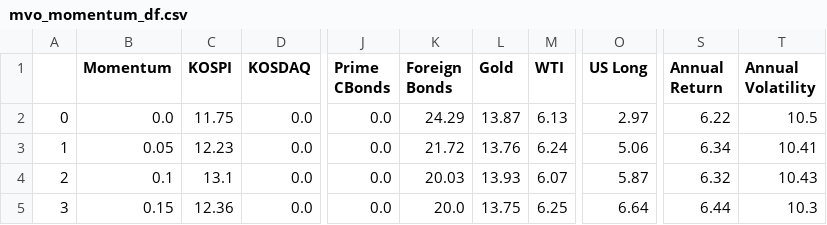
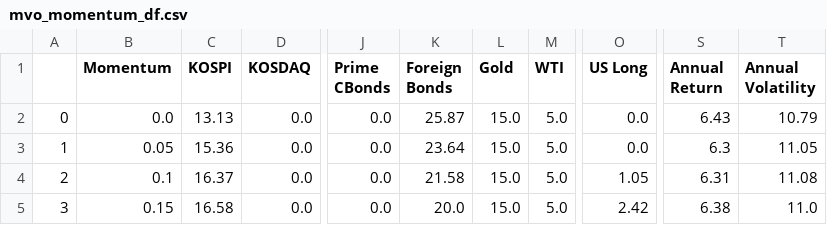
Before and after one commit to psj098/DB_GAPS_Portfolio_Allocation, a CSV file: mvo_momentum_df.csv, drawn as a sheet; only a part is shown, gaps mark what is left out; the diff covers the shown part only; the diff names each change by its address in the sheet, - before the commit and + after, or states it on an @@ line.

```diff
--- a/mvo_momentum_df.csv
+++ b/mvo_momentum_df.csv
-C2 (KOSPI): 11.75
+C2 (KOSPI): 13.13
-K2 (Foreign Bonds): 24.29
+K2 (Foreign Bonds): 25.87
-L2 (Gold): 13.87
+L2 (Gold): 15.0
-M2 (WTI): 6.13
+M2 (WTI): 5.0
-O2 (US Long): 2.97
+O2 (US Long): 0.0
-S2 (Annual Return): 6.22
+S2 (Annual Return): 6.43
-T2 (Annual Volatility): 10.5
+T2 (Annual Volatility): 10.79
-C3 (KOSPI): 12.23
+C3 (KOSPI): 15.36
-K3 (Foreign Bonds): 21.72
+K3 (Foreign Bonds): 23.64
-L3 (Gold): 13.76
+L3 (Gold): 15.0
-M3 (WTI): 6.24
+M3 (WTI): 5.0
-O3 (US Long): 5.06
+O3 (US Long): 0.0
-S3 (Annual Return): 6.34
+S3 (Annual Return): 6.3
-T3 (Annual Volatility): 10.41
+T3 (Annual Volatility): 11.05
-C4 (KOSPI): 13.1
+C4 (KOSPI): 16.37
-K4 (Foreign Bonds): 20.03
+K4 (Foreign Bonds): 21.58
-L4 (Gold): 13.93
+L4 (Gold): 15.0
-M4 (WTI): 6.07
+M4 (WTI): 5.0
-O4 (US Long): 5.87
+O4 (US Long): 1.05
-S4 (Annual Return): 6.32
+S4 (Annual Return): 6.31
-T4 (Annual Volatility): 10.43
+T4 (Annual Volatility): 11.08
-C5 (KOSPI): 12.36
+C5 (KOSPI): 16.58
-L5 (Gold): 13.75
+L5 (Gold): 15.0
-M5 (WTI): 6.25
+M5 (WTI): 5.0
-O5 (US Long): 6.64
+O5 (US Long): 2.42
-S5 (Annual Return): 6.44
+S5 (Annual Return): 6.38
-T5 (Annual Volatility): 10.3
+T5 (Annual Volatility): 11.0
```
Also changed, not shown: 115 edited cells elsewhere in this file, FnGuide Data 0824.csv, 2 other files.
